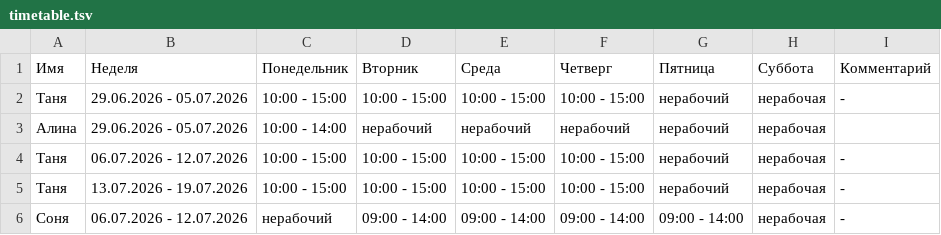
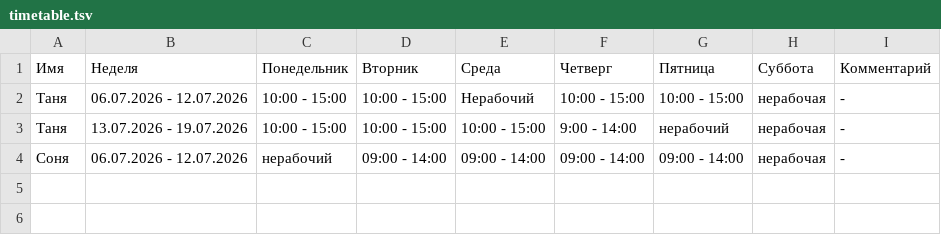
Before and after one commit to oadb-ds-da/timetable, a TSV file: timetable.tsv, drawn as a sheet.

Commit message:
Update timetable.tsv

```diff
--- a/timetable.tsv
+++ b/timetable.tsv
@@ -1,6 +1,4 @@
 Имя	Неделя	Понедельник	Вторник	Среда	Четверг	Пятница	Суббота	Комментарий
-Таня	29.06.2026 - 05.07.2026	10:00 - 15:00	10:00 - 15:00	10:00 - 15:00	10:00 - 15:00	нерабочий	нерабочая	-
-Алина	29.06.2026 - 05.07.2026	10:00 - 14:00	нерабочий	нерабочий	нерабочий	нерабочий	нерабочая	
-Таня	06.07.2026 - 12.07.2026	10:00 - 15:00	10:00 - 15:00	10:00 - 15:00	10:00 - 15:00	нерабочий	нерабочая	-
-Таня	13.07.2026 - 19.07.2026	10:00 - 15:00	10:00 - 15:00	10:00 - 15:00	10:00 - 15:00	нерабочий	нерабочая	-
+Таня	06.07.2026 - 12.07.2026	10:00 - 15:00	10:00 - 15:00	Нерабочий	10:00 - 15:00	10:00 - 15:00	нерабочая	-
+Таня	13.07.2026 - 19.07.2026	10:00 - 15:00	10:00 - 15:00	10:00 - 15:00	9:00 - 14:00	нерабочий	нерабочая	-
 Соня	06.07.2026 - 12.07.2026	нерабочий	09:00 - 14:00	09:00 - 14:00	09:00 - 14:00	09:00 - 14:00	нерабочая	-
```
